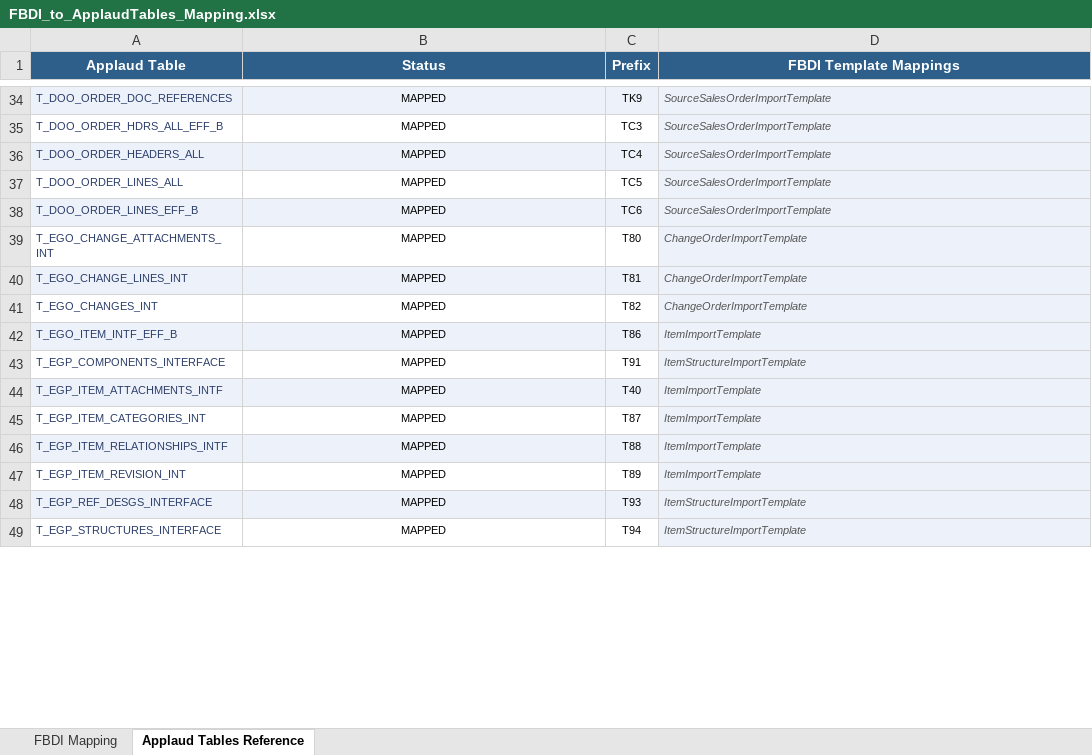
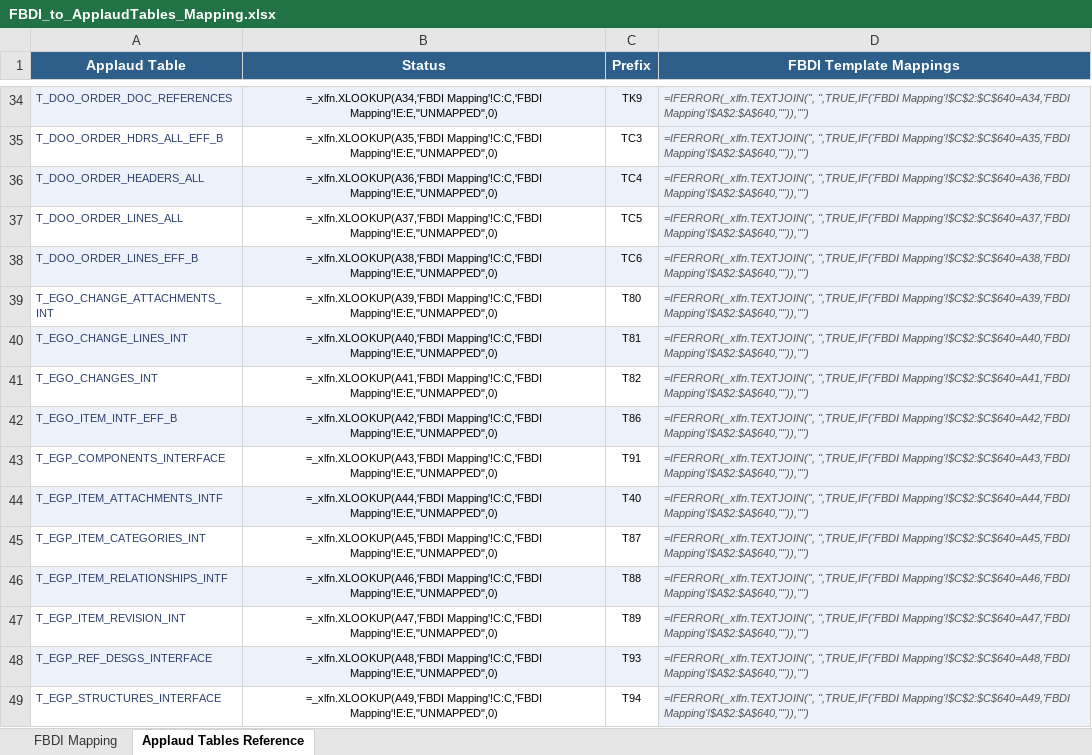
Before and after one commit to BradHagstrom-Premier/FBDI-Compare-Process-Oracle, an Excel workbook: FBDI_to_ApplaudTables_Mapping.xlsx, sheet Applaud Tables Reference, drawn as a sheet; only a part is shown, gaps mark what is left out; values as stored, in another font and other column widths than the file's, no borders; formulas without a stored value are shown as written; conditional formats not drawn; the diff covers the shown part only; the diff names each change by its address in the sheet, - before the commit and + after, or states it on an @@ line.

```diff
--- a/FBDI_to_ApplaudTables_Mapping.xlsx (sheet Applaud Tables Reference)
+++ b/FBDI_to_ApplaudTables_Mapping.xlsx (sheet Applaud Tables Reference)
-B34 (Status): MAPPED
+B34 (Status): =_xlfn.XLOOKUP(A34,'FBDI Mapping'!C:C,'FBDI Mapping'!E:E,"UNMAPPED",0)
-D34 (FBDI Template Mappings): SourceSalesOrderImportTemplate
+D34 (FBDI Template Mappings): =IFERROR(_xlfn.TEXTJOIN(", ",TRUE,IF('FBDI Mapping'!$C$2:$C$640=A34,'FBDI Mapping'!$A$2:$A$640,"")),"")
-B35 (Status): MAPPED
+B35 (Status): =_xlfn.XLOOKUP(A35,'FBDI Mapping'!C:C,'FBDI Mapping'!E:E,"UNMAPPED",0)
-D35 (FBDI Template Mappings): SourceSalesOrderImportTemplate
+D35 (FBDI Template Mappings): =IFERROR(_xlfn.TEXTJOIN(", ",TRUE,IF('FBDI Mapping'!$C$2:$C$640=A35,'FBDI Mapping'!$A$2:$A$640,"")),"")
-B36 (Status): MAPPED
+B36 (Status): =_xlfn.XLOOKUP(A36,'FBDI Mapping'!C:C,'FBDI Mapping'!E:E,"UNMAPPED",0)
-D36 (FBDI Template Mappings): SourceSalesOrderImportTemplate
+D36 (FBDI Template Mappings): =IFERROR(_xlfn.TEXTJOIN(", ",TRUE,IF('FBDI Mapping'!$C$2:$C$640=A36,'FBDI Mapping'!$A$2:$A$640,"")),"")
-B37 (Status): MAPPED
+B37 (Status): =_xlfn.XLOOKUP(A37,'FBDI Mapping'!C:C,'FBDI Mapping'!E:E,"UNMAPPED",0)
-D37 (FBDI Template Mappings): SourceSalesOrderImportTemplate
+D37 (FBDI Template Mappings): =IFERROR(_xlfn.TEXTJOIN(", ",TRUE,IF('FBDI Mapping'!$C$2:$C$640=A37,'FBDI Mapping'!$A$2:$A$640,"")),"")
-B38 (Status): MAPPED
+B38 (Status): =_xlfn.XLOOKUP(A38,'FBDI Mapping'!C:C,'FBDI Mapping'!E:E,"UNMAPPED",0)
-D38 (FBDI Template Mappings): SourceSalesOrderImportTemplate
+D38 (FBDI Template Mappings): =IFERROR(_xlfn.TEXTJOIN(", ",TRUE,IF('FBDI Mapping'!$C$2:$C$640=A38,'FBDI Mapping'!$A$2:$A$640,"")),"")
-B39 (Status): MAPPED
+B39 (Status): =_xlfn.XLOOKUP(A39,'FBDI Mapping'!C:C,'FBDI Mapping'!E:E,"UNMAPPED",0)
-D39 (FBDI Template Mappings): ChangeOrderImportTemplate
+D39 (FBDI Template Mappings): =IFERROR(_xlfn.TEXTJOIN(", ",TRUE,IF('FBDI Mapping'!$C$2:$C$640=A39,'FBDI Mapping'!$A$2:$A$640,"")),"")
-B40 (Status): MAPPED
+B40 (Status): =_xlfn.XLOOKUP(A40,'FBDI Mapping'!C:C,'FBDI Mapping'!E:E,"UNMAPPED",0)
-D40 (FBDI Template Mappings): ChangeOrderImportTemplate
+D40 (FBDI Template Mappings): =IFERROR(_xlfn.TEXTJOIN(", ",TRUE,IF('FBDI Mapping'!$C$2:$C$640=A40,'FBDI Mapping'!$A$2:$A$640,"")),"")
-B41 (Status): MAPPED
+B41 (Status): =_xlfn.XLOOKUP(A41,'FBDI Mapping'!C:C,'FBDI Mapping'!E:E,"UNMAPPED",0)
-D41 (FBDI Template Mappings): ChangeOrderImportTemplate
+D41 (FBDI Template Mappings): =IFERROR(_xlfn.TEXTJOIN(", ",TRUE,IF('FBDI Mapping'!$C$2:$C$640=A41,'FBDI Mapping'!$A$2:$A$640,"")),"")
-B42 (Status): MAPPED
+B42 (Status): =_xlfn.XLOOKUP(A42,'FBDI Mapping'!C:C,'FBDI Mapping'!E:E,"UNMAPPED",0)
-D42 (FBDI Template Mappings): ItemImportTemplate
+D42 (FBDI Template Mappings): =IFERROR(_xlfn.TEXTJOIN(", ",TRUE,IF('FBDI Mapping'!$C$2:$C$640=A42,'FBDI Mapping'!$A$2:$A$640,"")),"")
-B43 (Status): MAPPED
+B43 (Status): =_xlfn.XLOOKUP(A43,'FBDI Mapping'!C:C,'FBDI Mapping'!E:E,"UNMAPPED",0)
-D43 (FBDI Template Mappings): ItemStructureImportTemplate
+D43 (FBDI Template Mappings): =IFERROR(_xlfn.TEXTJOIN(", ",TRUE,IF('FBDI Mapping'!$C$2:$C$640=A43,'FBDI Mapping'!$A$2:$A$640,"")),"")
-B44 (Status): MAPPED
+B44 (Status): =_xlfn.XLOOKUP(A44,'FBDI Mapping'!C:C,'FBDI Mapping'!E:E,"UNMAPPED",0)
-D44 (FBDI Template Mappings): ItemImportTemplate
+D44 (FBDI Template Mappings): =IFERROR(_xlfn.TEXTJOIN(", ",TRUE,IF('FBDI Mapping'!$C$2:$C$640=A44,'FBDI Mapping'!$A$2:$A$640,"")),"")
-B45 (Status): MAPPED
+B45 (Status): =_xlfn.XLOOKUP(A45,'FBDI Mapping'!C:C,'FBDI Mapping'!E:E,"UNMAPPED",0)
-D45 (FBDI Template Mappings): ItemImportTemplate
+D45 (FBDI Template Mappings): =IFERROR(_xlfn.TEXTJOIN(", ",TRUE,IF('FBDI Mapping'!$C$2:$C$640=A45,'FBDI Mapping'!$A$2:$A$640,"")),"")
-B46 (Status): MAPPED
+B46 (Status): =_xlfn.XLOOKUP(A46,'FBDI Mapping'!C:C,'FBDI Mapping'!E:E,"UNMAPPED",0)
-D46 (FBDI Template Mappings): ItemImportTemplate
+D46 (FBDI Template Mappings): =IFERROR(_xlfn.TEXTJOIN(", ",TRUE,IF('FBDI Mapping'!$C$2:$C$640=A46,'FBDI Mapping'!$A$2:$A$640,"")),"")
-B47 (Status): MAPPED
+B47 (Status): =_xlfn.XLOOKUP(A47,'FBDI Mapping'!C:C,'FBDI Mapping'!E:E,"UNMAPPED",0)
-D47 (FBDI Template Mappings): ItemImportTemplate
+D47 (FBDI Template Mappings): =IFERROR(_xlfn.TEXTJOIN(", ",TRUE,IF('FBDI Mapping'!$C$2:$C$640=A47,'FBDI Mapping'!$A$2:$A$640,"")),"")
-B48 (Status): MAPPED
+B48 (Status): =_xlfn.XLOOKUP(A48,'FBDI Mapping'!C:C,'FBDI Mapping'!E:E,"UNMAPPED",0)
-D48 (FBDI Template Mappings): ItemStructureImportTemplate
+D48 (FBDI Template Mappings): =IFERROR(_xlfn.TEXTJOIN(", ",TRUE,IF('FBDI Mapping'!$C$2:$C$640=A48,'FBDI Mapping'!$A$2:$A$640,"")),"")
-B49 (Status): MAPPED
+B49 (Status): =_xlfn.XLOOKUP(A49,'FBDI Mapping'!C:C,'FBDI Mapping'!E:E,"UNMAPPED",0)
-D49 (FBDI Template Mappings): ItemStructureImportTemplate
+D49 (FBDI Template Mappings): =IFERROR(_xlfn.TEXTJOIN(", ",TRUE,IF('FBDI Mapping'!$C$2:$C$640=A49,'FBDI Mapping'!$A$2:$A$640,"")),"")
```
Also changed, not shown: 282 edited cells elsewhere in this sheet, sheet FBDI Mapping, 1 other file.
